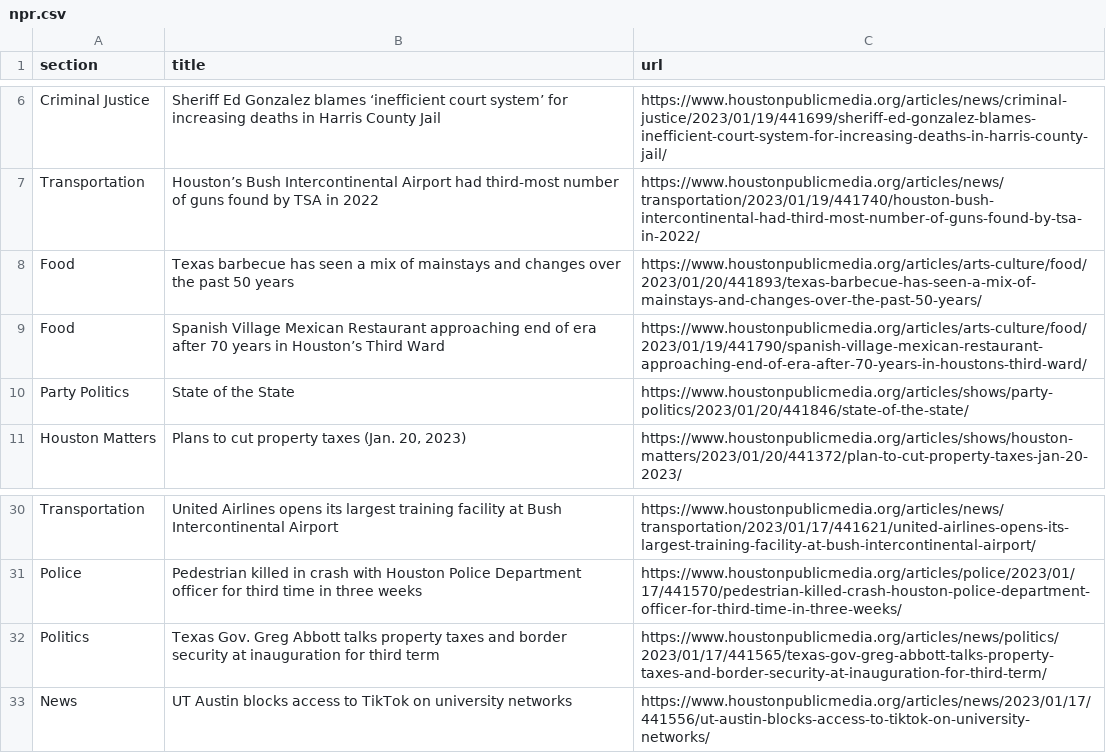
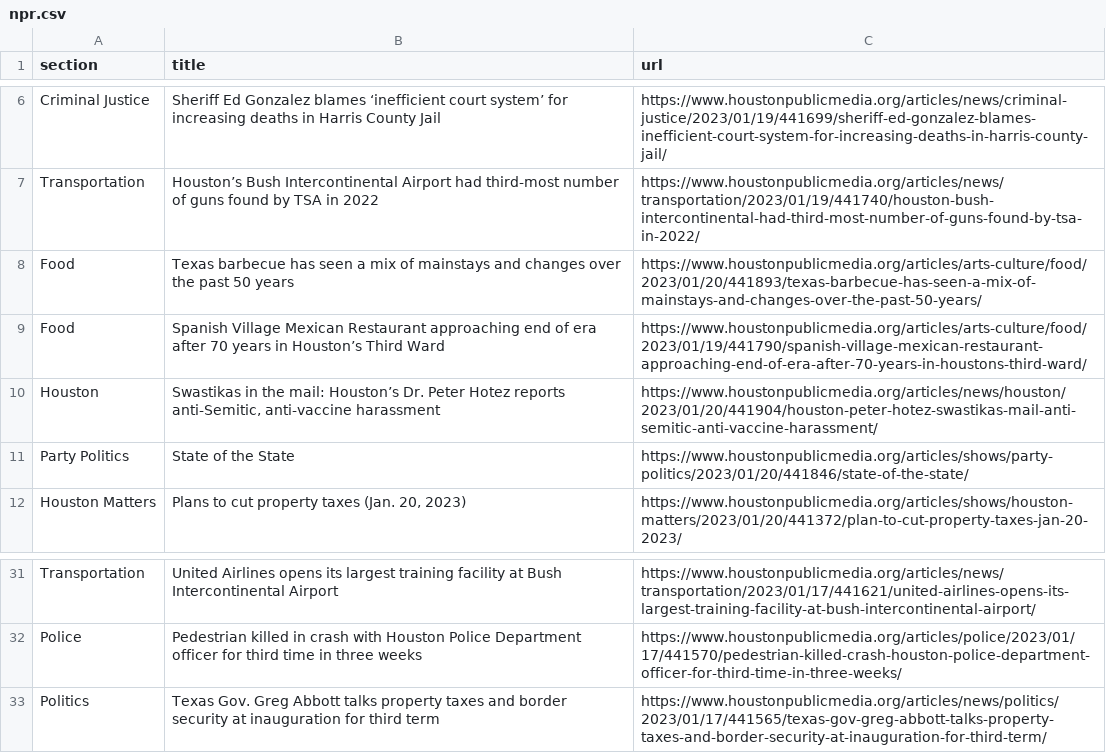
Before and after one commit to jsoma/auto-scraper, a CSV file: npr.csv, drawn as a sheet; only a part is shown, gaps mark what is left out; removed rows and columns are numbered as before the commit, all else as after; the diff names each change by its address in the sheet, - before the commit and + after, or states it on an @@ line.

```diff
--- a/npr.csv
+++ b/npr.csv
+row 10: Houston | Swastikas in the mail: Houston’s Dr. Peter Hotez reports anti-Semitic, anti-vaccine harassment | https://www.houstonpublicmedia.org/articles/news/houston/2023/01/20/441904/houston-peter-hotez-swastikas-mail-anti-semitic-anti-vaccine-harassment/
-row 33: News | UT Austin blocks access to TikTok on university networks | https://www.houstonpublicmedia.org/articles/news/2023/01/17/441556/ut-austin-blocks-access-to-tiktok-on-university-networks/
```
